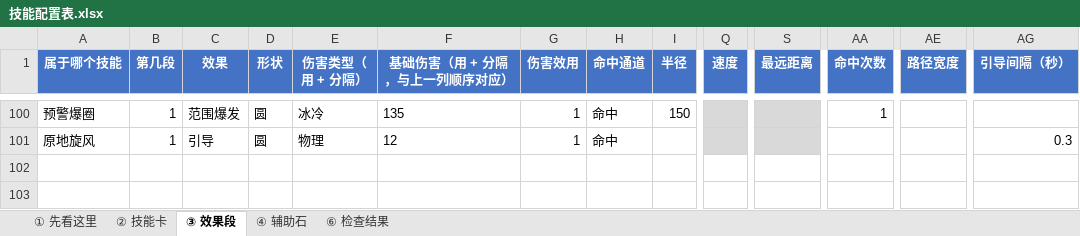
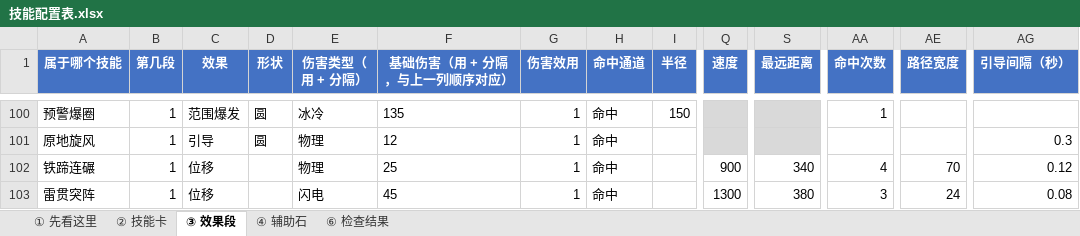
Before and after one commit to sg229552371/skill-editor-godot, an Excel workbook: mods/jes-skills/content_src/技能配置表.xlsx, sheet ③ 效果段, drawn as a sheet; only a part is shown, gaps mark what is left out; values as stored, in another font and other column widths than the file's, no borders; rows hold the shown columns only; the diff names each change by its address in the sheet, - before the commit and + after, or states it on an @@ line.

Commit message:
冲击技能批次：工作簿新增 铁蹄连碾(skill_001)/雷贯突阵(skill_002) 并真落盘——DASH 族补全 CIRC·TICK 与 LINE·TICK 两格；apply.py 数量守卫目录驱动化（契约 v1.7 count_guard 落地），落盘自检 70/70；一键收尾 10/10（GUT 37/373/4769），漂移零漂移；游戏内沙盒自检 33/33；台账 D-64

```diff
--- a/mods/jes-skills/content_src/技能配置表.xlsx (sheet ③ 效果段)
+++ b/mods/jes-skills/content_src/技能配置表.xlsx (sheet ③ 效果段)
+row 102: 铁蹄连碾 | 1 | 位移 |  | 物理 | 25 | 1 | 命中 |  | 900 | 340 | 4 | 70 | 0.12
+row 103: 雷贯突阵 | 1 | 位移 |  | 闪电 | 45 | 1 | 命中 |  | 1300 | 380 | 3 | 24 | 0.08
```
Also changed, not shown: sheet ② 技能卡, sheet ⑥ 检查结果, hidden cells, 23 other files.
